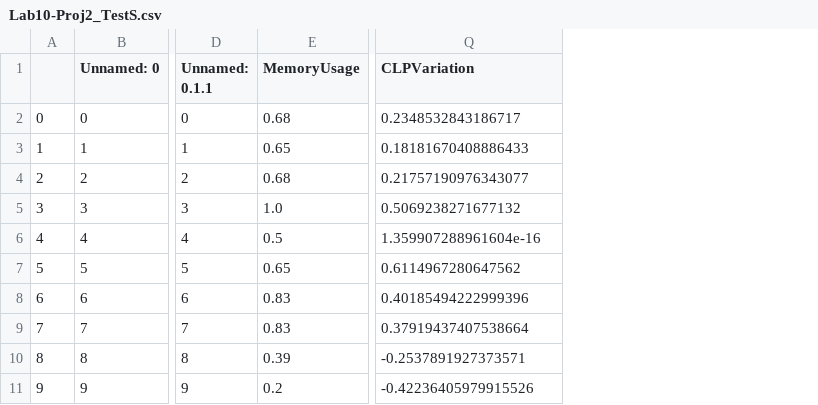
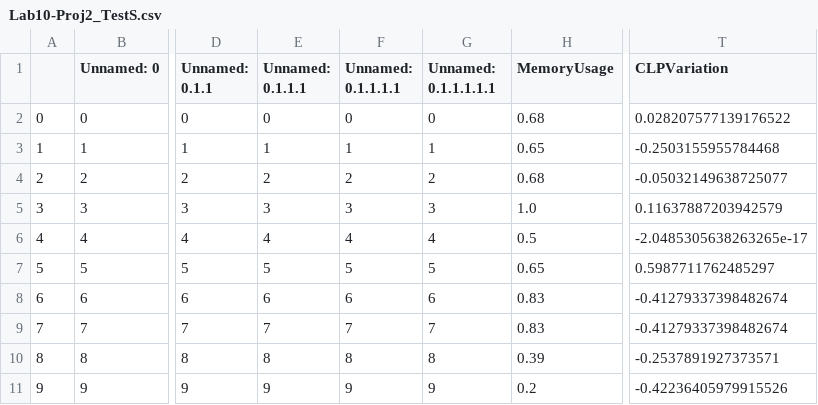
Before and after one commit to victor-macedo/CI4Iot, a CSV file: Projeto_2/Lab10-Proj2_TestS.csv, drawn as a sheet; only a part is shown, gaps mark what is left out; addresses are those after the commit; the diff names each change by its address in the sheet, - before the commit and + after, or states it on an @@ line.

Commit message:
Final Projeto2

```diff
--- a/Projeto_2/Lab10-Proj2_TestS.csv
+++ b/Projeto_2/Lab10-Proj2_TestS.csv
+column E (Unnamed: 0.1.1.1), rows 2-11: 0 | 1 | 2 | 3 | 4 | 5 | 6 | 7 | 8 | 9
+column F (Unnamed: 0.1.1.1.1), rows 2-11: 0 | 1 | 2 | 3 | 4 | 5 | 6 | 7 | 8 | 9
+column G (Unnamed: 0.1.1.1.1.1), rows 2-11: 0 | 1 | 2 | 3 | 4 | 5 | 6 | 7 | 8 | 9
-T2 (CLPVariation): 0.2348532843186717
+T2 (CLPVariation): 0.028207577139176522
-T3 (CLPVariation): 0.18181670408886433
+T3 (CLPVariation): -0.2503155955784468
-T4 (CLPVariation): 0.21757190976343077
+T4 (CLPVariation): -0.05032149638725077
-T5 (CLPVariation): 0.5069238271677132
+T5 (CLPVariation): 0.11637887203942579
-T6 (CLPVariation): 1.359907288961604e-16
+T6 (CLPVariation): -2.0485305638263265e-17
-T7 (CLPVariation): 0.6114967280647562
+T7 (CLPVariation): 0.5987711762485297
-T8 (CLPVariation): 0.40185494222999396
+T8 (CLPVariation): -0.41279337398482674
-T9 (CLPVariation): 0.37919437407538664
+T9 (CLPVariation): -0.41279337398482674
```
Also changed, not shown: 5 other files.
